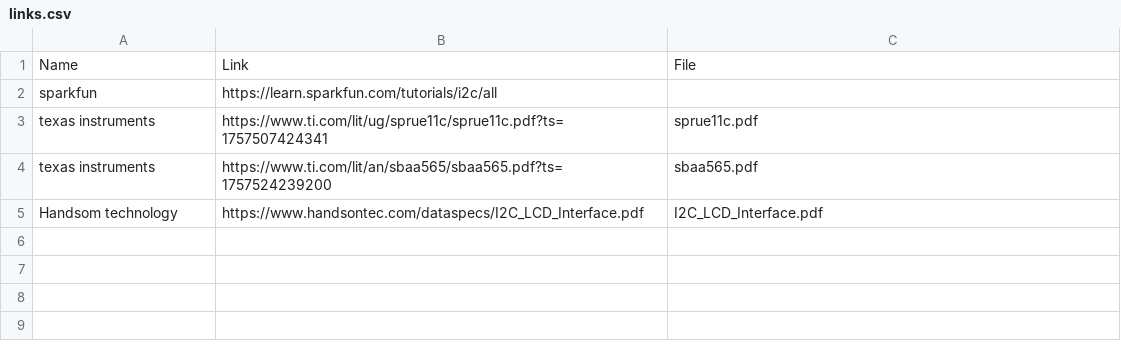
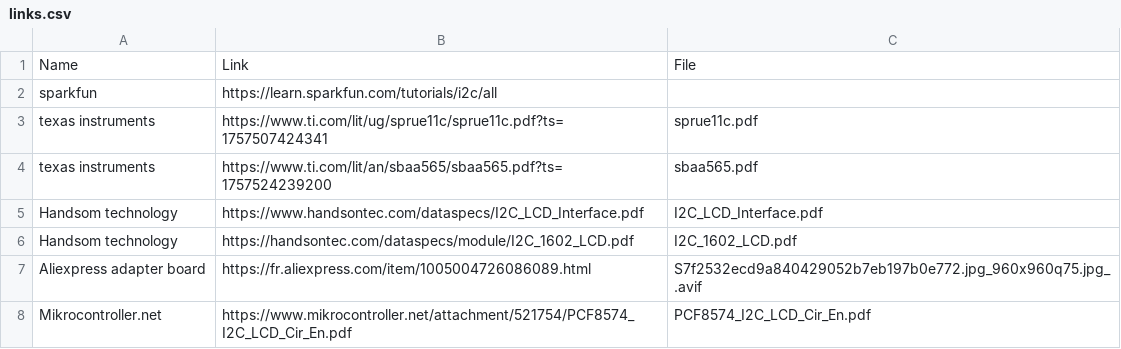
Before and after one commit to Hanra-s-work/polytonic_greek_keyboard, a CSV file: research_sources/I2C/links.csv, drawn as a sheet.

```diff
--- a/research_sources/I2C/links.csv
+++ b/research_sources/I2C/links.csv
@@ -5 +5,4 @@ texas instruments;https://www.ti.com/lit/an/sbaa565/sbaa565.pdf?ts=1757524239200
 Handsom technology;https://www.handsontec.com/dataspecs/I2C_LCD_Interface.pdf;I2C_LCD_Interface.pdf
+Handsom technology;https://handsontec.com/dataspecs/module/I2C_1602_LCD.pdf;I2C_1602_LCD.pdf
+Aliexpress adapter board;https://fr.aliexpress.com/item/1005004726086089.html;S7f2532ecd9a840429052b7eb197b0e772.jpg_960x960q75.jpg_.avif
+Mikrocontroller.net;https://www.mikrocontroller.net/attachment/521754/PCF8574_I2C_LCD_Cir_En.pdf;PCF8574_I2C_LCD_Cir_En.pdf
```
Also changed, not shown: 3 other files.
